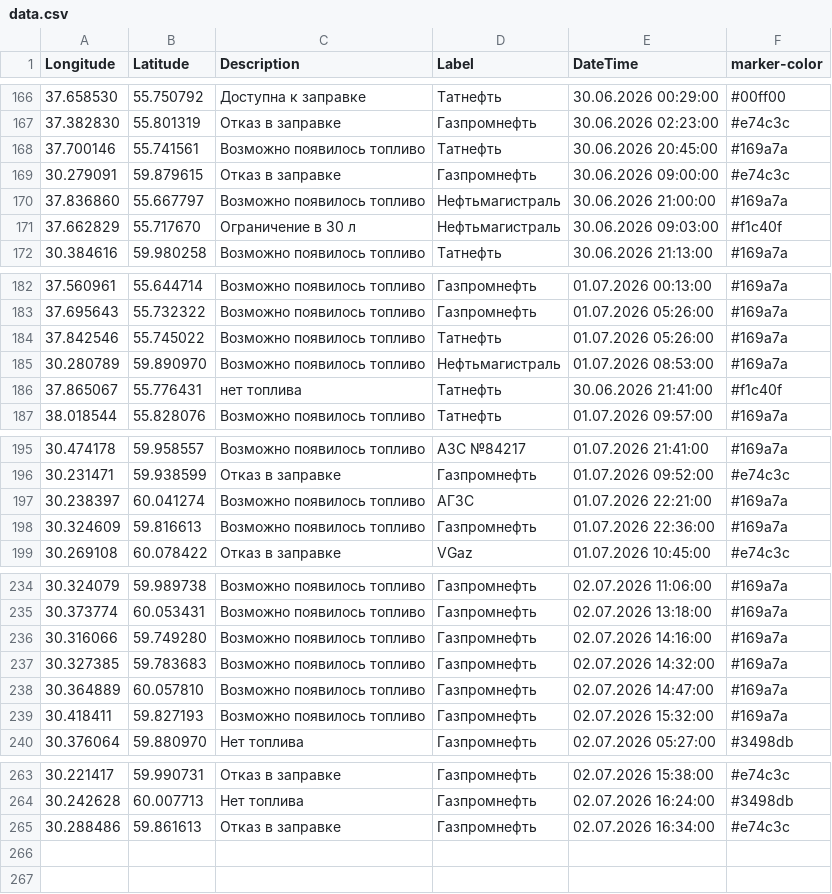
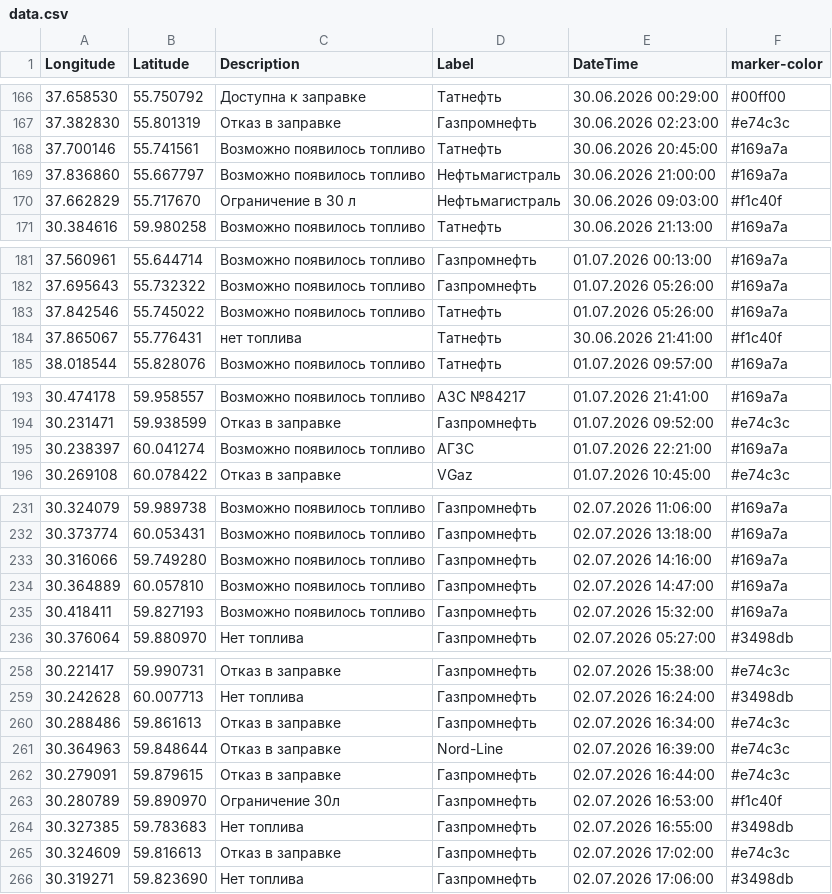
Before and after one commit to ProilKarpenko/Proil_AZS, a CSV file: data.csv, drawn as a sheet; only a part is shown, gaps mark what is left out; removed rows and columns are numbered as before the commit, all else as after; the diff covers the shown part only; the diff names each change by its address in the sheet, - before the commit and + after, or states it on an @@ line.

Commit message:
Автоматическое обновление

```diff
--- a/data.csv
+++ b/data.csv
-row 169: 30.279091 | 59.879615 | Отказ в заправке | Газпромнефть | 30.06.2026 09:00:00 | #e74c3c
-row 185: 30.280789 | 59.890970 | Возможно появилось топливо | Нефтьмагистраль | 01.07.2026 08:53:00 | #169a7a
-row 198: 30.324609 | 59.816613 | Возможно появилось топливо | Газпромнефть | 01.07.2026 22:36:00 | #169a7a
-row 237: 30.327385 | 59.783683 | Возможно появилось топливо | Газпромнефть | 02.07.2026 14:32:00 | #169a7a
+row 261: 30.364963 | 59.848644 | Отказ в заправке | Nord-Line | 02.07.2026 16:39:00 | #e74c3c
+row 262: 30.279091 | 59.879615 | Отказ в заправке | Газпромнефть | 02.07.2026 16:44:00 | #e74c3c
+row 263: 30.280789 | 59.890970 | Ограничение 30л | Газпромнефть | 02.07.2026 16:53:00 | #f1c40f
+row 264: 30.327385 | 59.783683 | Нет топлива | Газпромнефть | 02.07.2026 16:55:00 | #3498db
+row 265: 30.324609 | 59.816613 | Отказ в заправке | Газпромнефть | 02.07.2026 17:02:00 | #e74c3c
+row 266: 30.319271 | 59.823690 | Нет топлива | Газпромнефть | 02.07.2026 17:06:00 | #3498db
```
Also changed, not shown: 1 removed row elsewhere in this file.
